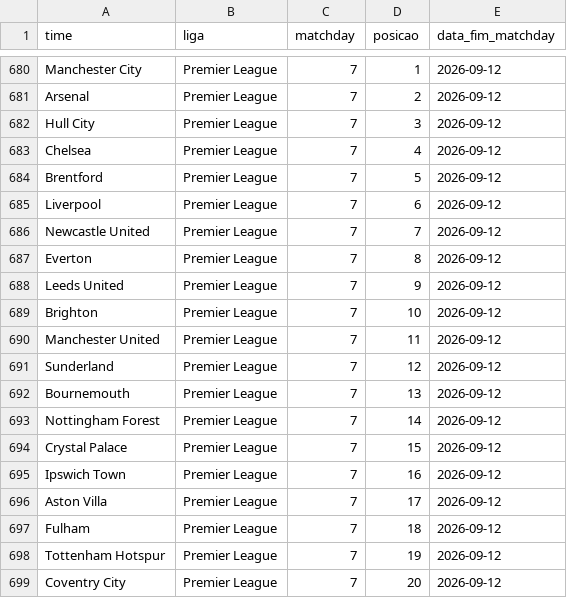
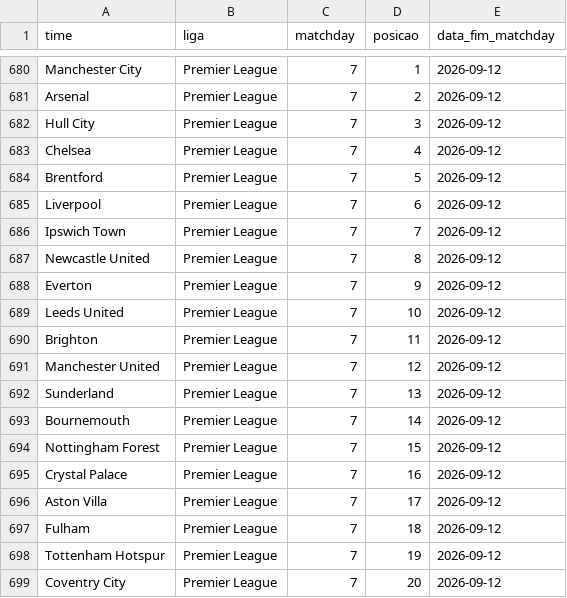
Before and after one commit to AlexTorres10/bbi-placares, a CSV file: data/posicoes.csv, drawn as a sheet; only a part is shown, gaps mark what is left out.

```diff
--- a/data/posicoes.csv
+++ b/data/posicoes.csv
@@ -685,12 +685,12 @@ Brentford,Premier League,7,5,2026-09-12
 Liverpool,Premier League,7,6,2026-09-12
-Newcastle United,Premier League,7,7,2026-09-12
-Everton,Premier League,7,8,2026-09-12
-Leeds United,Premier League,7,9,2026-09-12
-Brighton,Premier League,7,10,2026-09-12
-Manchester United,Premier League,7,11,2026-09-12
-Sunderland,Premier League,7,12,2026-09-12
-Bournemouth,Premier League,7,13,2026-09-12
-Nottingham Forest,Premier League,7,14,2026-09-12
-Crystal Palace,Premier League,7,15,2026-09-12
-Ipswich Town,Premier League,7,16,2026-09-12
+Ipswich Town,Premier League,7,7,2026-09-12
+Newcastle United,Premier League,7,8,2026-09-12
+Everton,Premier League,7,9,2026-09-12
+Leeds United,Premier League,7,10,2026-09-12
+Brighton,Premier League,7,11,2026-09-12
+Manchester United,Premier League,7,12,2026-09-12
+Sunderland,Premier League,7,13,2026-09-12
+Bournemouth,Premier League,7,14,2026-09-12
+Nottingham Forest,Premier League,7,15,2026-09-12
+Crystal Palace,Premier League,7,16,2026-09-12
 Aston Villa,Premier League,7,17,2026-09-12
```
Also changed, not shown: data/historico.csv, 1 other file.
